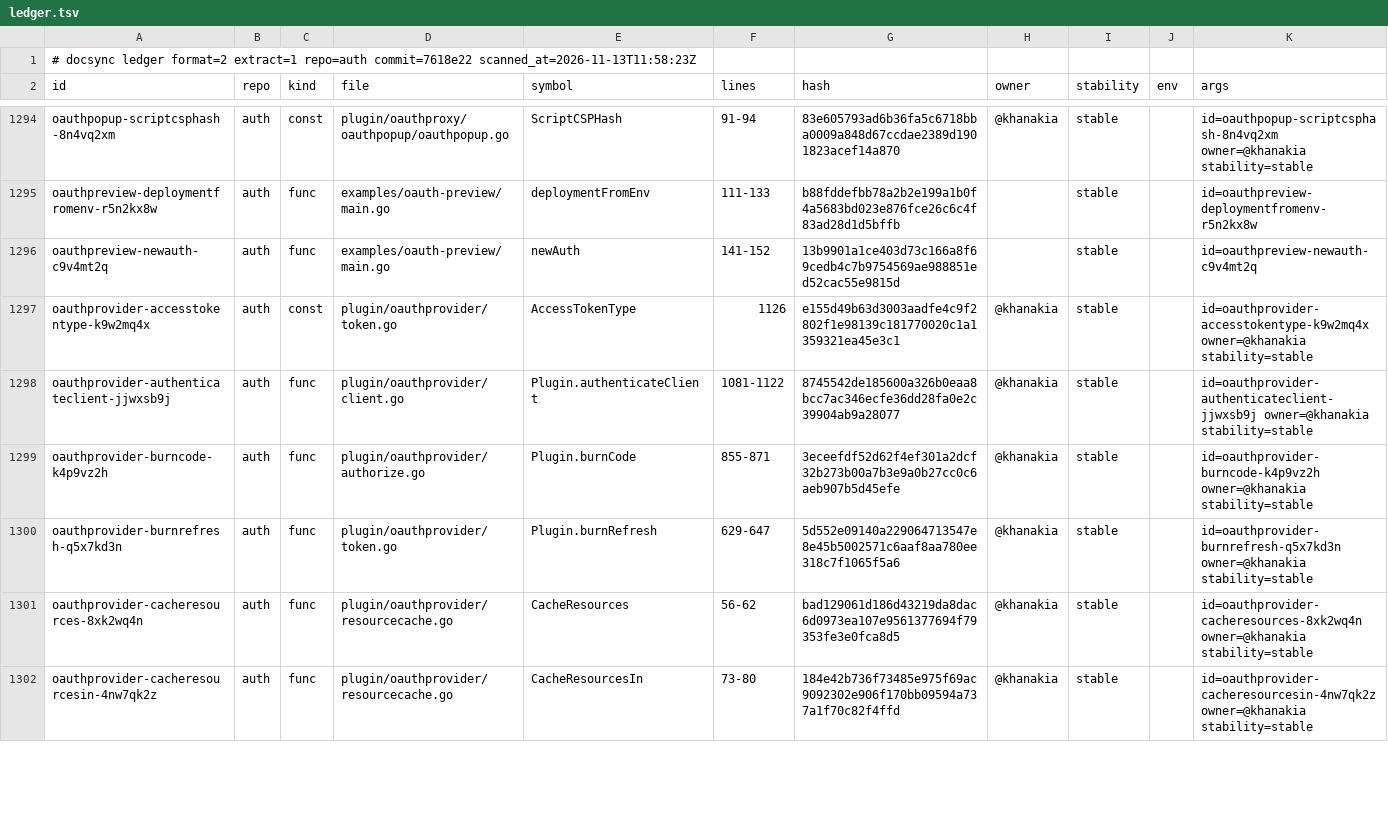
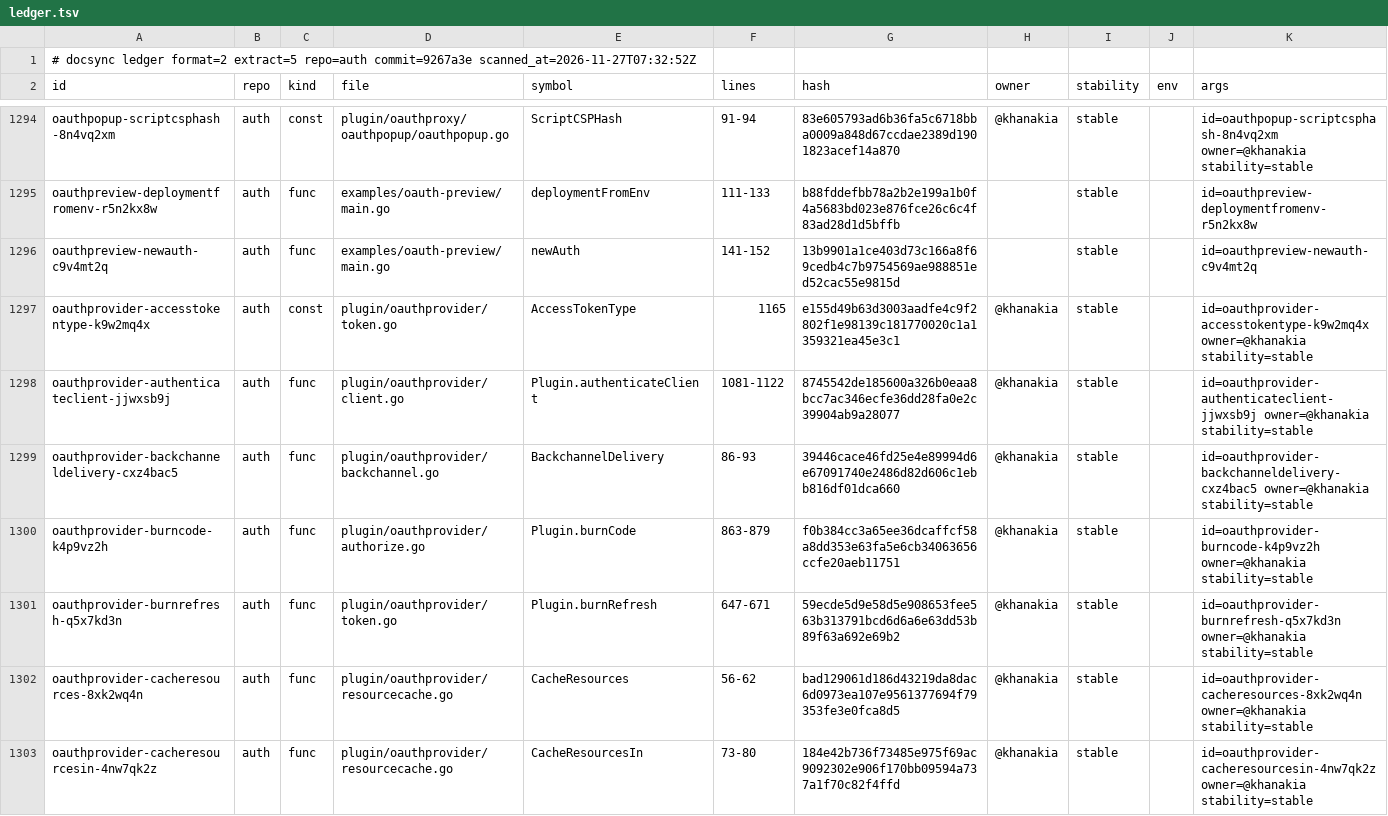
Before and after one commit to ubgo/auth, a TSV file: .ds/ledger.tsv, drawn as a sheet; only a part is shown, gaps mark what is left out; the diff covers the shown part only.

```diff
--- a/.ds/ledger.tsv
+++ b/.ds/ledger.tsv
@@ -1,2 +1,2 @@
-# docsync ledger format=2 extract=1 repo=auth commit=7618e22 scanned_at=2026-11-13T11:58:23Z
+# docsync ledger format=2 extract=5 repo=auth commit=9267a3e scanned_at=2026-11-27T07:32:52Z
 id	repo	kind	file	symbol	lines	hash	owner	stability	env	args
@@ -1296,6 +1296,7 @@ oauthpreview-deploymentfromenv-r5n2kx8w	auth	func	examples/oauth-preview/main.go
 oauthpreview-newauth-c9v4mt2q	auth	func	examples/oauth-preview/main.go	newAuth	141-152	13b9901a1ce403d73c166a8f69cedb4c7b9754569ae988851ed52cac55e9815d		stable		id=oauthpreview-newauth-c9v4mt2q
-oauthprovider-accesstokentype-k9w2mq4x	auth	const	plugin/oauthprovider/token.go	AccessTokenType	1126	e155d49b63d3003aadfe4c9f2802f1e98139c181770020c1a1359321ea45e3c1	@khanakia	stable		id=oauthprovider-accesstokentype-k9w2mq4x owner=@khanakia stability=stable
+oauthprovider-accesstokentype-k9w2mq4x	auth	const	plugin/oauthprovider/token.go	AccessTokenType	1165	e155d49b63d3003aadfe4c9f2802f1e98139c181770020c1a1359321ea45e3c1	@khanakia	stable		id=oauthprovider-accesstokentype-k9w2mq4x owner=@khanakia stability=stable
 oauthprovider-authenticateclient-jjwxsb9j	auth	func	plugin/oauthprovider/client.go	Plugin.authenticateClient	1081-1122	8745542de185600a326b0eaa8bcc7ac346ecfe36dd28fa0e2c39904ab9a28077	@khanakia	stable		id=oauthprovider-authenticateclient-jjwxsb9j owner=@khanakia stability=stable
-oauthprovider-burncode-k4p9vz2h	auth	func	plugin/oauthprovider/authorize.go	Plugin.burnCode	855-871	3eceefdf52d62f4ef301a2dcf32b273b00a7b3e9a0b27cc0c6aeb907b5d45efe	@khanakia	stable		id=oauthprovider-burncode-k4p9vz2h owner=@khanakia stability=stable
-oauthprovider-burnrefresh-q5x7kd3n	auth	func	plugin/oauthprovider/token.go	Plugin.burnRefresh	629-647	5d552e09140a229064713547e8e45b5002571c6aaf8aa780ee318c7f1065f5a6	@khanakia	stable		id=oauthprovider-burnrefresh-q5x7kd3n owner=@khanakia stability=stable
+oauthprovider-backchanneldelivery-cxz4bac5	auth	func	plugin/oauthprovider/backchannel.go	BackchannelDelivery	86-93	39446cace46fd25e4e89994d6e67091740e2486d82d606c1ebb816df01dca660	@khanakia	stable		id=oauthprovider-backchanneldelivery-cxz4bac5 owner=@khanakia stability=stable
+oauthprovider-burncode-k4p9vz2h	auth	func	plugin/oauthprovider/authorize.go	Plugin.burnCode	863-879	f0b384cc3a65ee36dcaffcf58a8dd353e63fa5e6cb34063656ccfe20aeb11751	@khanakia	stable		id=oauthprovider-burncode-k4p9vz2h owner=@khanakia stability=stable
+oauthprovider-burnrefresh-q5x7kd3n	auth	func	plugin/oauthprovider/token.go	Plugin.burnRefresh	647-671	59ecde5d9e58d5e908653fee563b313791bcd6d6a6e63dd53b89f63a692e69b2	@khanakia	stable		id=oauthprovider-burnrefresh-q5x7kd3n owner=@khanakia stability=stable
 oauthprovider-cacheresources-8xk2wq4n	auth	func	plugin/oauthprovider/resourcecache.go	CacheResources	56-62	bad129061d186d43219da8dac6d0973ea107e9561377694f79353fe3e0fca8d5	@khanakia	stable		id=oauthprovider-cacheresources-8xk2wq4n owner=@khanakia stability=stable
```
Also changed, not shown: 16 added rows and 6 edited cells elsewhere in this file, .ds/refs.tsv, 3 other files.
